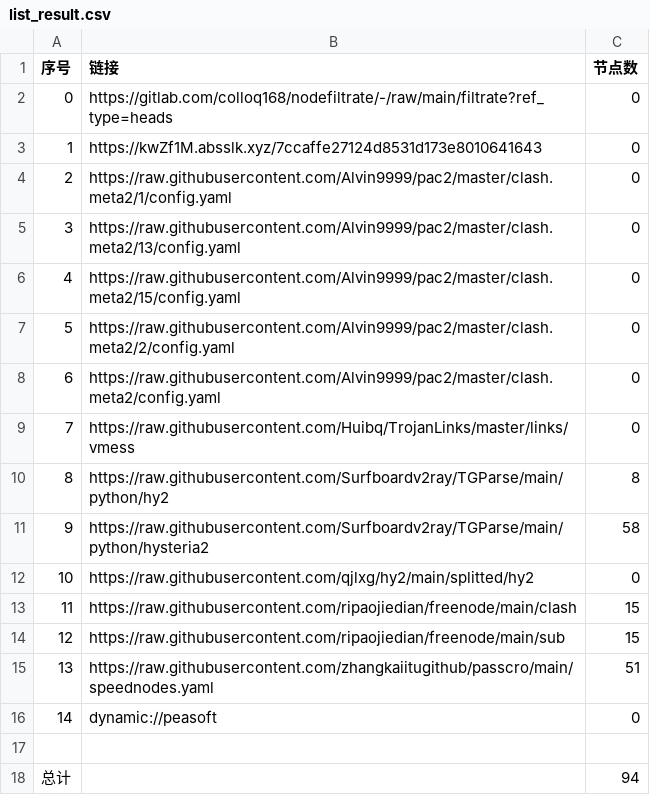
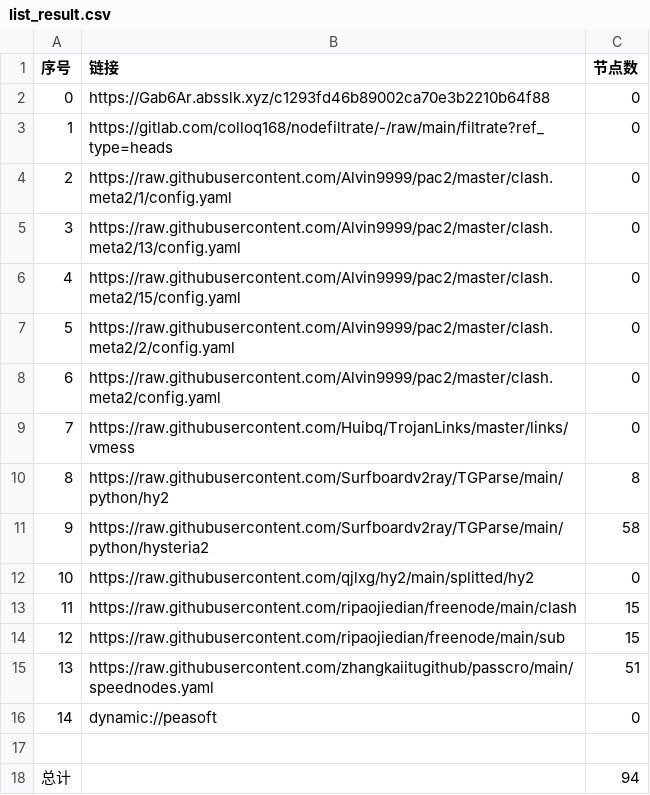
Before and after one commit to lonng2024/AutoMergePublicNodes, a CSV file: list_result.csv, drawn as a sheet.

```diff
--- a/list_result.csv
+++ b/list_result.csv
@@ -1,4 +1,4 @@
 序号,链接,节点数
-0,https://gitlab.com/colloq168/nodefiltrate/-/raw/main/filtrate?ref_type=heads,0
-1,https://kwZf1M.absslk.xyz/7ccaffe27124d8531d173e8010641643,0
+0,https://Gab6Ar.absslk.xyz/c1293fd46b89002ca70e3b2210b64f88,0
+1,https://gitlab.com/colloq168/nodefiltrate/-/raw/main/filtrate?ref_type=heads,0
 2,https://raw.githubusercontent.com/Alvin9999/pac2/master/clash.meta2/1/config.yaml,0
```
Also changed, not shown: 15 other files.
